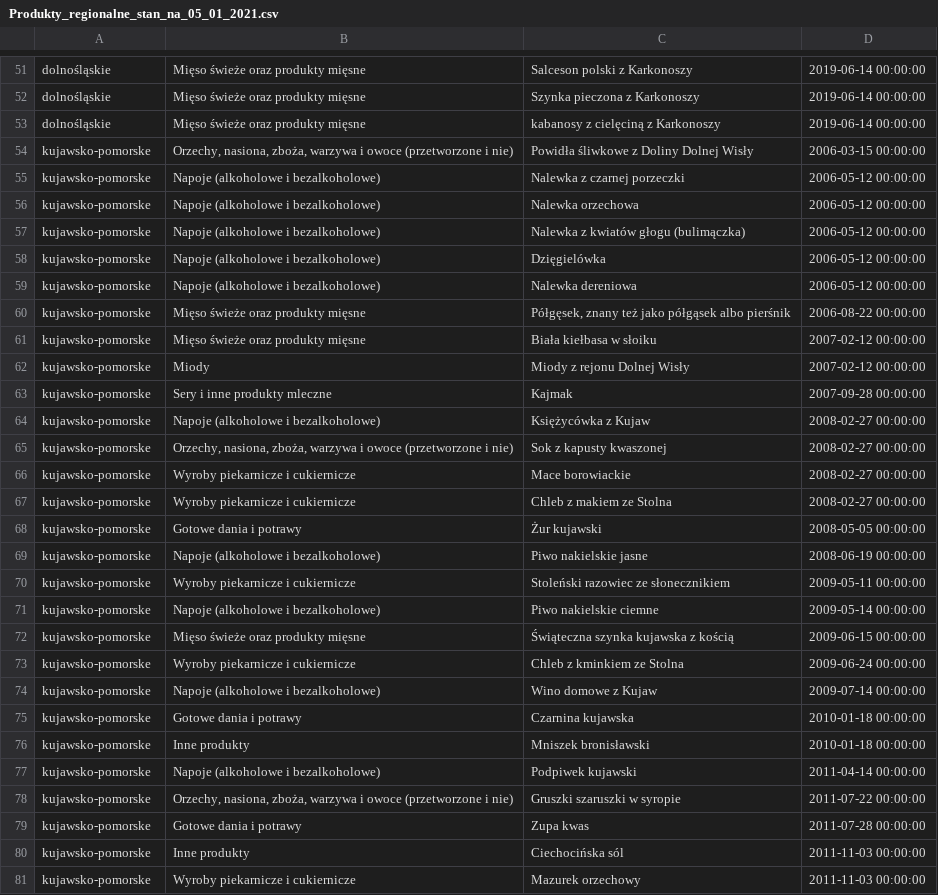
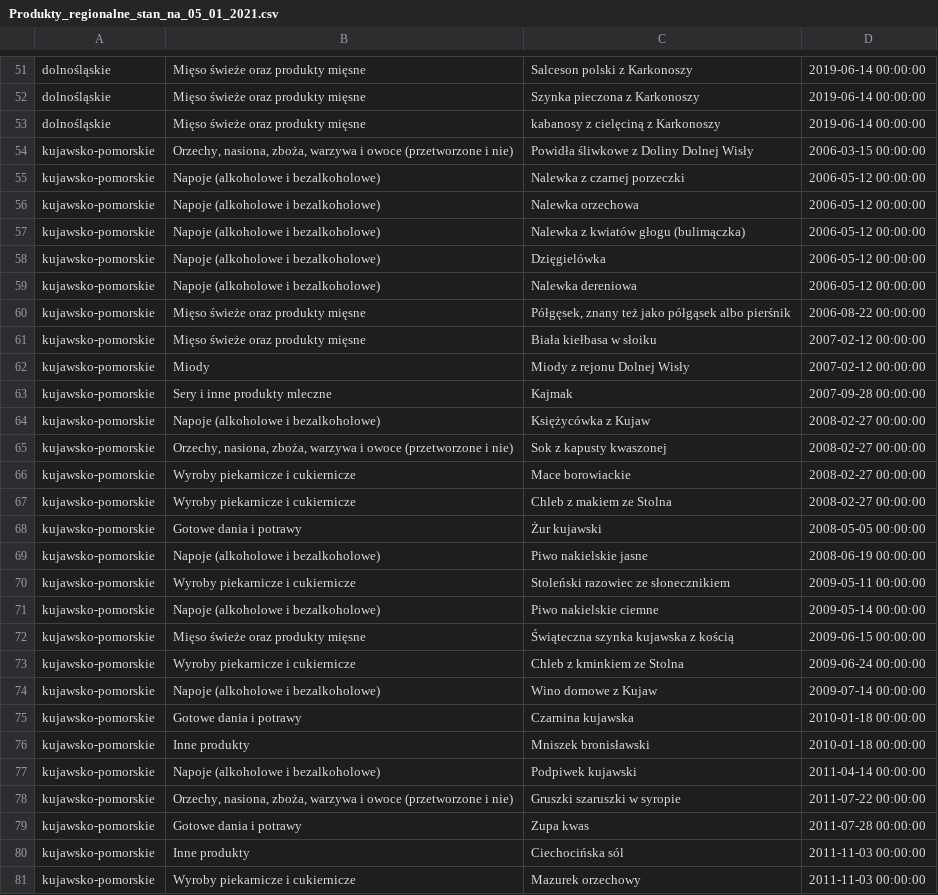
Before and after one commit to daniil-novohurskyi/Python-Project, a CSV file: data/Produkty wpisane na liste produktow tradycyjnych (stan na dzien 05.01.2021 r.)_27445/Produkty_regionalne_stan_na_05_01_2021.csv, drawn as a sheet; only a part is shown, gaps mark what is left out; the diff covers the shown part only.

Commit message:
Data correction

```diff
--- a/data/Produkty wpisane na liste produktow tradycyjnych (stan na dzien 05.01.2021 r.)_27445/Produkty_regionalne_stan_na_05_01_2021.csv
+++ b/data/Produkty wpisane na liste produktow tradycyjnych (stan na dzien 05.01.2021 r.)_27445/Produkty_regionalne_stan_na_05_01_2021.csv
@@ -53,29 +53,29 @@ dolnośląskie,Mięso świeże oraz produkty mięsne,Szynka pieczona z Karkonosz
 dolnośląskie,Mięso świeże oraz produkty mięsne,kabanosy z cielęciną z Karkonoszy,2019-06-14 00:00:00
-kujawsko-pomorske,"Orzechy, nasiona, zboża, warzywa i owoce (przetworzone i nie)",Powidła śliwkowe z Doliny Dolnej Wisły,2006-03-15 00:00:00
-kujawsko-pomorske,Napoje (alkoholowe i bezalkoholowe),Nalewka z czarnej porzeczki,2006-05-12 00:00:00
-kujawsko-pomorske,Napoje (alkoholowe i bezalkoholowe),Nalewka orzechowa,2006-05-12 00:00:00
-kujawsko-pomorske,Napoje (alkoholowe i bezalkoholowe),Nalewka z kwiatów głogu (bulimączka),2006-05-12 00:00:00
-kujawsko-pomorske,Napoje (alkoholowe i bezalkoholowe),Dzięgielówka,2006-05-12 00:00:00
-kujawsko-pomorske,Napoje (alkoholowe i bezalkoholowe),Nalewka dereniowa,2006-05-12 00:00:00
-kujawsko-pomorske,Mięso świeże oraz produkty mięsne,"Półgęsek, znany też jako półgąsek albo pierśnik",2006-08-22 00:00:00
-kujawsko-pomorske,Mięso świeże oraz produkty mięsne,Biała kiełbasa w słoiku,2007-02-12 00:00:00
-kujawsko-pomorske,Miody,Miody z rejonu Dolnej Wisły,2007-02-12 00:00:00
-kujawsko-pomorske,Sery i inne produkty mleczne,Kajmak ,2007-09-28 00:00:00
-kujawsko-pomorske,Napoje (alkoholowe i bezalkoholowe),Księżycówka z Kujaw,2008-02-27 00:00:00
-kujawsko-pomorske,"Orzechy, nasiona, zboża, warzywa i owoce (przetworzone i nie)",Sok z kapusty kwaszonej,2008-02-27 00:00:00
-kujawsko-pomorske,Wyroby piekarnicze i cukiernicze,Mace borowiackie,2008-02-27 00:00:00
-kujawsko-pomorske,Wyroby piekarnicze i cukiernicze,Chleb z makiem ze Stolna,2008-02-27 00:00:00
-kujawsko-pomorske,Gotowe dania i potrawy,Żur kujawski,2008-05-05 00:00:00
-kujawsko-pomorske,Napoje (alkoholowe i bezalkoholowe),Piwo nakielskie jasne,2008-06-19 00:00:00
-kujawsko-pomorske,Wyroby piekarnicze i cukiernicze,Stoleński razowiec ze słonecznikiem,2009-05-11 00:00:00
-kujawsko-pomorske,Napoje (alkoholowe i bezalkoholowe),Piwo nakielskie ciemne,2009-05-14 00:00:00
-kujawsko-pomorske,Mięso świeże oraz produkty mięsne,Świąteczna szynka kujawska z kością,2009-06-15 00:00:00
-kujawsko-pomorske,Wyroby piekarnicze i cukiernicze,Chleb z kminkiem ze Stolna,2009-06-24 00:00:00
-kujawsko-pomorske,Napoje (alkoholowe i bezalkoholowe),Wino domowe z Kujaw,2009-07-14 00:00:00
-kujawsko-pomorske,Gotowe dania i potrawy,Czarnina kujawska,2010-01-18 00:00:00
-kujawsko-pomorske,Inne produkty,Mniszek bronisławski,2010-01-18 00:00:00
-kujawsko-pomorske,Napoje (alkoholowe i bezalkoholowe),Podpiwek kujawski,2011-04-14 00:00:00
-kujawsko-pomorske,"Orzechy, nasiona, zboża, warzywa i owoce (przetworzone i nie)",Gruszki szaruszki w syropie,2011-07-22 00:00:00
-kujawsko-pomorske,Gotowe dania i potrawy,Zupa kwas,2011-07-28 00:00:00
-kujawsko-pomorske,Inne produkty,Ciechocińska sól,2011-11-03 00:00:00
-kujawsko-pomorske,Wyroby piekarnicze i cukiernicze,Mazurek orzechowy,2011-11-03 00:00:00
+kujawsko-pomorskie,"Orzechy, nasiona, zboża, warzywa i owoce (przetworzone i nie)",Powidła śliwkowe z Doliny Dolnej Wisły,2006-03-15 00:00:00
+kujawsko-pomorskie,Napoje (alkoholowe i bezalkoholowe),Nalewka z czarnej porzeczki,2006-05-12 00:00:00
+kujawsko-pomorskie,Napoje (alkoholowe i bezalkoholowe),Nalewka orzechowa,2006-05-12 00:00:00
+kujawsko-pomorskie,Napoje (alkoholowe i bezalkoholowe),Nalewka z kwiatów głogu (bulimączka),2006-05-12 00:00:00
+kujawsko-pomorskie,Napoje (alkoholowe i bezalkoholowe),Dzięgielówka,2006-05-12 00:00:00
+kujawsko-pomorskie,Napoje (alkoholowe i bezalkoholowe),Nalewka dereniowa,2006-05-12 00:00:00
+kujawsko-pomorskie,Mięso świeże oraz produkty mięsne,"Półgęsek, znany też jako półgąsek albo pierśnik",2006-08-22 00:00:00
+kujawsko-pomorskie,Mięso świeże oraz produkty mięsne,Biała kiełbasa w słoiku,2007-02-12 00:00:00
+kujawsko-pomorskie,Miody,Miody z rejonu Dolnej Wisły,2007-02-12 00:00:00
+kujawsko-pomorskie,Sery i inne produkty mleczne,Kajmak ,2007-09-28 00:00:00
+kujawsko-pomorskie,Napoje (alkoholowe i bezalkoholowe),Księżycówka z Kujaw,2008-02-27 00:00:00
+kujawsko-pomorskie,"Orzechy, nasiona, zboża, warzywa i owoce (przetworzone i nie)",Sok z kapusty kwaszonej,2008-02-27 00:00:00
+kujawsko-pomorskie,Wyroby piekarnicze i cukiernicze,Mace borowiackie,2008-02-27 00:00:00
+kujawsko-pomorskie,Wyroby piekarnicze i cukiernicze,Chleb z makiem ze Stolna,2008-02-27 00:00:00
+kujawsko-pomorskie,Gotowe dania i potrawy,Żur kujawski,2008-05-05 00:00:00
+kujawsko-pomorskie,Napoje (alkoholowe i bezalkoholowe),Piwo nakielskie jasne,2008-06-19 00:00:00
+kujawsko-pomorskie,Wyroby piekarnicze i cukiernicze,Stoleński razowiec ze słonecznikiem,2009-05-11 00:00:00
+kujawsko-pomorskie,Napoje (alkoholowe i bezalkoholowe),Piwo nakielskie ciemne,2009-05-14 00:00:00
+kujawsko-pomorskie,Mięso świeże oraz produkty mięsne,Świąteczna szynka kujawska z kością,2009-06-15 00:00:00
+kujawsko-pomorskie,Wyroby piekarnicze i cukiernicze,Chleb z kminkiem ze Stolna,2009-06-24 00:00:00
+kujawsko-pomorskie,Napoje (alkoholowe i bezalkoholowe),Wino domowe z Kujaw,2009-07-14 00:00:00
+kujawsko-pomorskie,Gotowe dania i potrawy,Czarnina kujawska,2010-01-18 00:00:00
+kujawsko-pomorskie,Inne produkty,Mniszek bronisławski,2010-01-18 00:00:00
+kujawsko-pomorskie,Napoje (alkoholowe i bezalkoholowe),Podpiwek kujawski,2011-04-14 00:00:00
+kujawsko-pomorskie,"Orzechy, nasiona, zboża, warzywa i owoce (przetworzone i nie)",Gruszki szaruszki w syropie,2011-07-22 00:00:00
+kujawsko-pomorskie,Gotowe dania i potrawy,Zupa kwas,2011-07-28 00:00:00
+kujawsko-pomorskie,Inne produkty,Ciechocińska sól,2011-11-03 00:00:00
+kujawsko-pomorskie,Wyroby piekarnicze i cukiernicze,Mazurek orzechowy,2011-11-03 00:00:00
```
Also changed, not shown: 65 edited cells elsewhere in this file, data/Produkty wpisane na liste produktow tradycyjnych (stan na dzien 01.06.2020 r.)_24140/Produkty_regionalne_stan_na_01_06_2020.csv, data/Produkty wpisane na liste produktow tradycyjnych (stan na dzien 03.09.2020 r.)_25918/Produkty_regionalne_stan_na_3_09_2020.csv, 10 other files.
